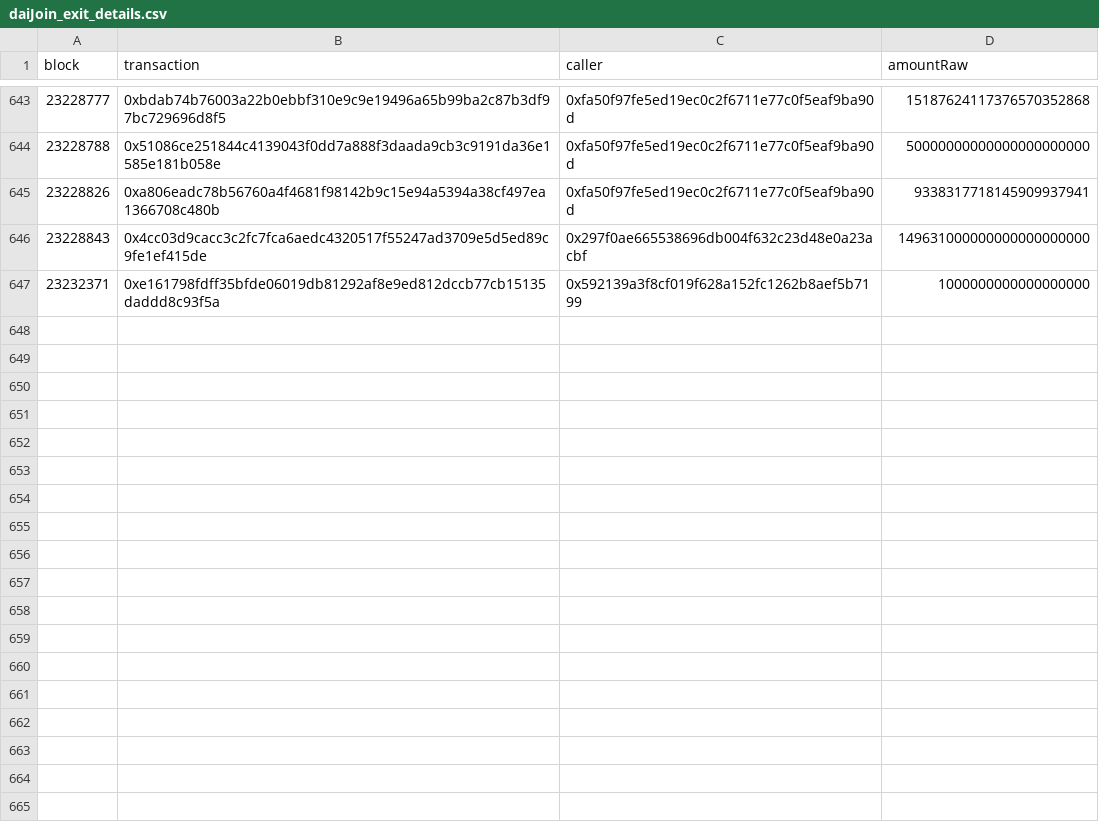
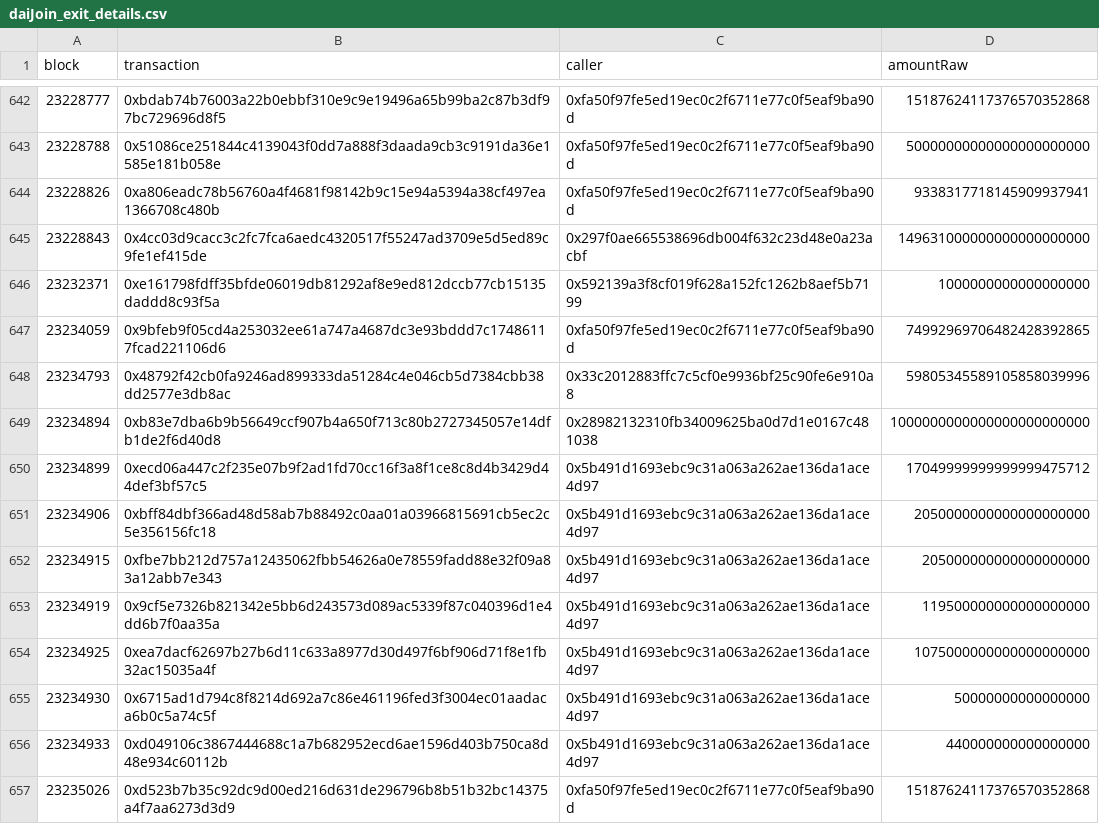
Before and after one commit to cryptophil85/pDAI-exit-callers, a CSV file: daiJoin_exit_details.csv, drawn as a sheet; only a part is shown, gaps mark what is left out; the diff covers the shown part only; the diff names each change by its address in the sheet, - before the commit and + after, or states it on an @@ line.

Commit message:
Update daiJoin_exit_details.csv

```diff
--- a/daiJoin_exit_details.csv
+++ b/daiJoin_exit_details.csv
+row 647: 23234059 | 0x9bfeb9f05cd4a253032ee61a747a4687dc3e93bddd7c17486117fcad221106d6 | 0xfa50f97fe5ed19ec0c2f6711e77c0f5eaf9ba90d | 74992969706482428392865
+row 648: 23234793 | 0x48792f42cb0fa9246ad899333da51284c4e046cb5d7384cbb38dd2577e3db8ac | 0x33c2012883ffc7c5cf0e9936bf25c90fe6e910a8 | 59805345589105858039996
+row 649: 23234894 | 0xb83e7dba6b9b56649ccf907b4a650f713c80b2727345057e14dfb1de2f6d40d8 | 0x28982132310fb34009625ba0d7d1e0167c481038 | 1000000000000000000000000
+row 650: 23234899 | 0xecd06a447c2f235e07b9f2ad1fd70cc16f3a8f1ce8c8d4b3429d44def3bf57c5 | 0x5b491d1693ebc9c31a063a262ae136da1ace4d97 | 17049999999999999475712
+row 651: 23234906 | 0xbff84dbf366ad48d58ab7b88492c0aa01a03966815691cb5ec2c5e356156fc18 | 0x5b491d1693ebc9c31a063a262ae136da1ace4d97 | 2050000000000000000000
+row 652: 23234915 | 0xfbe7bb212d757a12435062fbb54626a0e78559fadd88e32f09a83a12abb7e343 | 0x5b491d1693ebc9c31a063a262ae136da1ace4d97 | 205000000000000000000
+row 653: 23234919 | 0x9cf5e7326b821342e5bb6d243573d089ac5339f87c040396d1e4dd6b7f0aa35a | 0x5b491d1693ebc9c31a063a262ae136da1ace4d97 | 119500000000000000000
+row 654: 23234925 | 0xea7dacf62697b27b6d11c633a8977d30d497f6bf906d71f8e1fb32ac15035a4f | 0x5b491d1693ebc9c31a063a262ae136da1ace4d97 | 1075000000000000000000
+row 655: 23234930 | 0x6715ad1d794c8f8214d692a7c86e461196fed3f3004ec01aadaca6b0c5a74c5f | 0x5b491d1693ebc9c31a063a262ae136da1ace4d97 | 50000000000000000
+row 656: 23234933 | 0xd049106c3867444688c1a7b682952ecd6ae1596d403b750ca8d48e934c60112b | 0x5b491d1693ebc9c31a063a262ae136da1ace4d97 | 440000000000000000
+row 657: 23235026 | 0xd523b7b35c92dc9d00ed216d631de296796b8b51b32bc14375a4f7aa6273d3d9 | 0xfa50f97fe5ed19ec0c2f6711e77c0f5eaf9ba90d | 15187624117376570352868
```
Also changed, not shown: 11 added rows and 1 removed row elsewhere in this file.
